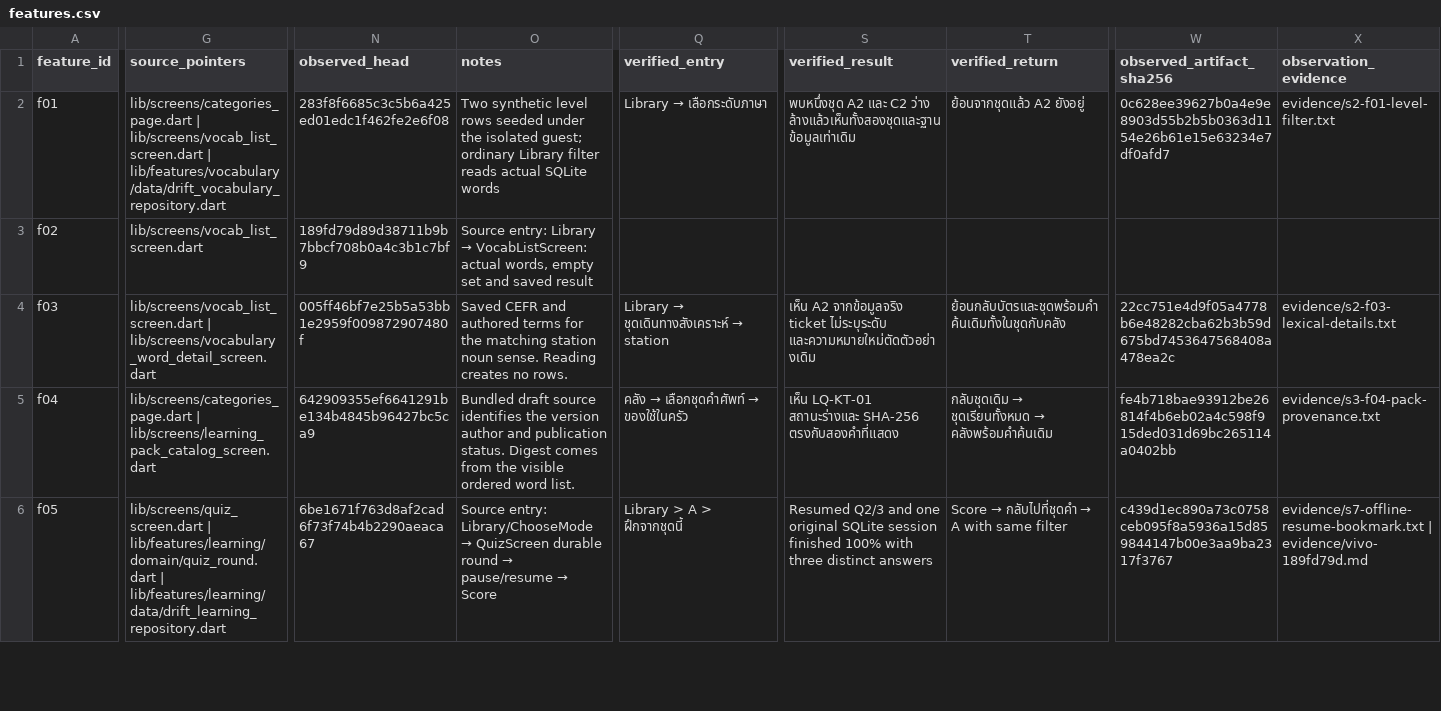
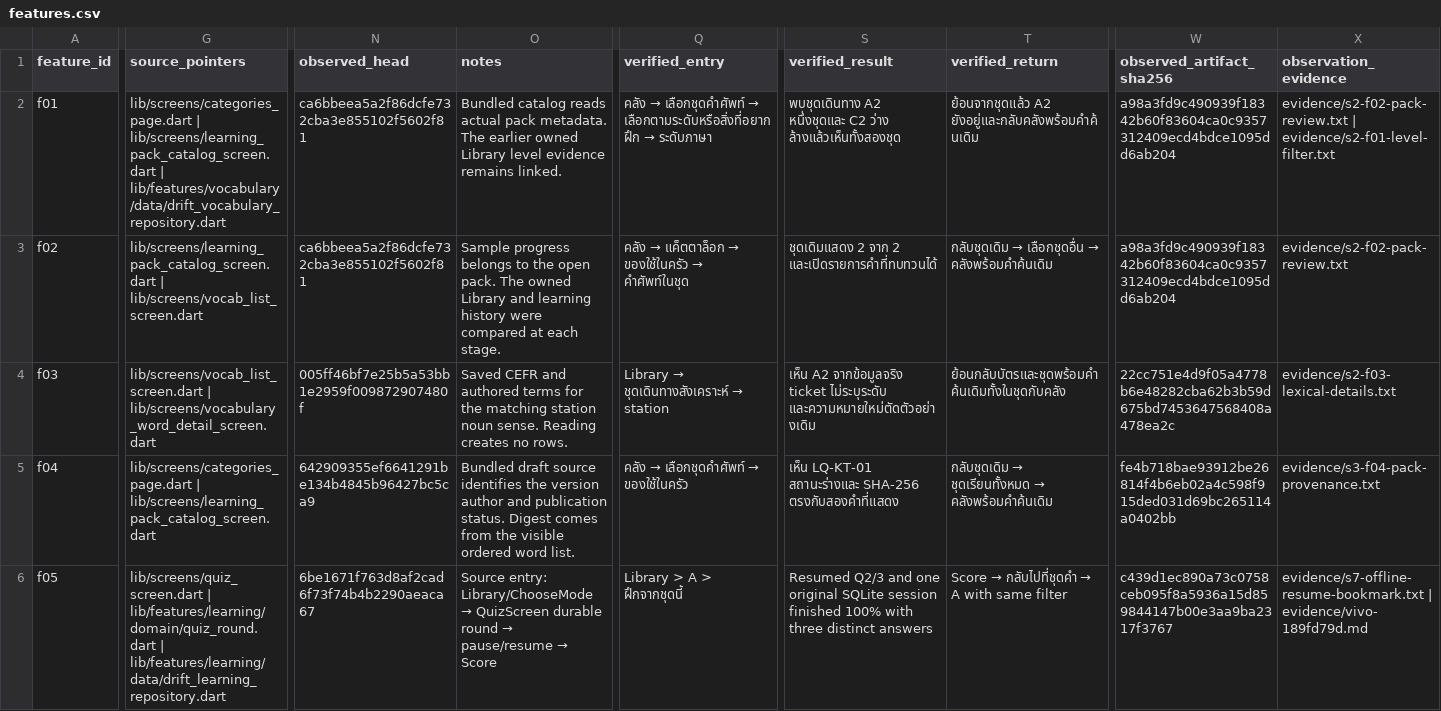
Before and after one commit to Phoomxo/LexiQuest, a CSV file: docs/development/figcraft-v1/evidence/features.csv, drawn as a sheet; only a part is shown, gaps mark what is left out; the diff covers the shown part only; the diff names each change by its address in the sheet, - before the commit and + after, or states it on an @@ line.

Commit message:
Record sample flashcard and catalog acceptance evidence

```diff
--- a/docs/development/figcraft-v1/evidence/features.csv
+++ b/docs/development/figcraft-v1/evidence/features.csv
-G2 (source_pointers): lib/screens/categories_page.dart | lib/screens/vocab_list_screen.dart | lib/features/vocabulary/data/drift_vocabulary_repository.dart
+G2 (source_pointers): lib/screens/categories_page.dart | lib/screens/learning_pack_catalog_screen.dart | lib/features/vocabulary/data/drift_vocabulary_repository.dart
-N2 (observed_head): 283f8f6685c3c5b6a425ed01edc1f462fe2e6f08
+N2 (observed_head): ca6bbeea5a2f86dcfe732cba3e855102f5602f81
-O2 (notes): Two synthetic level rows seeded under the isolated guest; ordinary Library filter reads actual SQLite words
+O2 (notes): Bundled catalog reads actual pack metadata. The earlier owned Library level evidence remains linked.
@@ Q2 (verified_entry): Library → เลือกระดับภาษา → คลัง → เลือกชุดคำศัพท์ → เลือกตามระดับหรือสิ่งที่อยากฝึก → ระดับภาษา @@
-S2 (verified_result): พบหนึ่งชุด A2 และ C2 ว่าง ล้างแล้วเห็นทั้งสองชุดและฐานข้อมูลเท่าเดิม
+S2 (verified_result): พบชุดเดินทาง A2 หนึ่งชุดและ C2 ว่าง ล้างแล้วเห็นทั้งสองชุด
-T2 (verified_return): ย้อนจากชุดแล้ว A2 ยังอยู่
+T2 (verified_return): ย้อนจากชุดแล้ว A2 ยังอยู่และกลับคลังพร้อมคำค้นเดิม
-W2 (observed_artifact_sha256): 0c628ee39627b0a4e9e8903d55b2b5b0363d1154e26b61e15e63234e7df0afd7
+W2 (observed_artifact_sha256): a98a3fd9c490939f18342b60f83604ca0c9357312409ecd4bdce1095dd6ab204
-X2 (observation_evidence): evidence/s2-f01-level-filter.txt
+X2 (observation_evidence): evidence/s2-f02-pack-review.txt | evidence/s2-f01-level-filter.txt
-G3 (source_pointers): lib/screens/vocab_list_screen.dart
+G3 (source_pointers): lib/screens/learning_pack_catalog_screen.dart | lib/screens/vocab_list_screen.dart
-N3 (observed_head): 189fd79d89d38711b9b7bbcf708b0a4c3b1c7bf9
+N3 (observed_head): ca6bbeea5a2f86dcfe732cba3e855102f5602f81
@@ O3 (notes): Source entry: Library → VocabListScreen: actual words, empty set and saved result → Sample progress belongs to the open pack. The owned Library and learning history were compared at each stage. @@
@@ Q3 (verified_entry): (empty) → คลัง → แค็ตตาล็อก → ของใช้ในครัว → คำศัพท์ในชุด @@
-S3 (verified_result): (empty)
+S3 (verified_result): ชุดเดิมแสดง 2 จาก 2 และเปิดรายการคำที่ทบทวนได้
@@ T3 (verified_return): (empty) → กลับชุดเดิม → เลือกชุดอื่น → คลังพร้อมคำค้นเดิม @@
-W3 (observed_artifact_sha256): (empty)
+W3 (observed_artifact_sha256): a98a3fd9c490939f18342b60f83604ca0c9357312409ecd4bdce1095dd6ab204
-X3 (observation_evidence): (empty)
+X3 (observation_evidence): evidence/s2-f02-pack-review.txt
```
Also changed, not shown: 13 edited cells elsewhere in this file, docs/development/figcraft-v1/decisions.tsv, docs/development/figcraft-v1/evidence/work-packages.csv, 3 other files.
